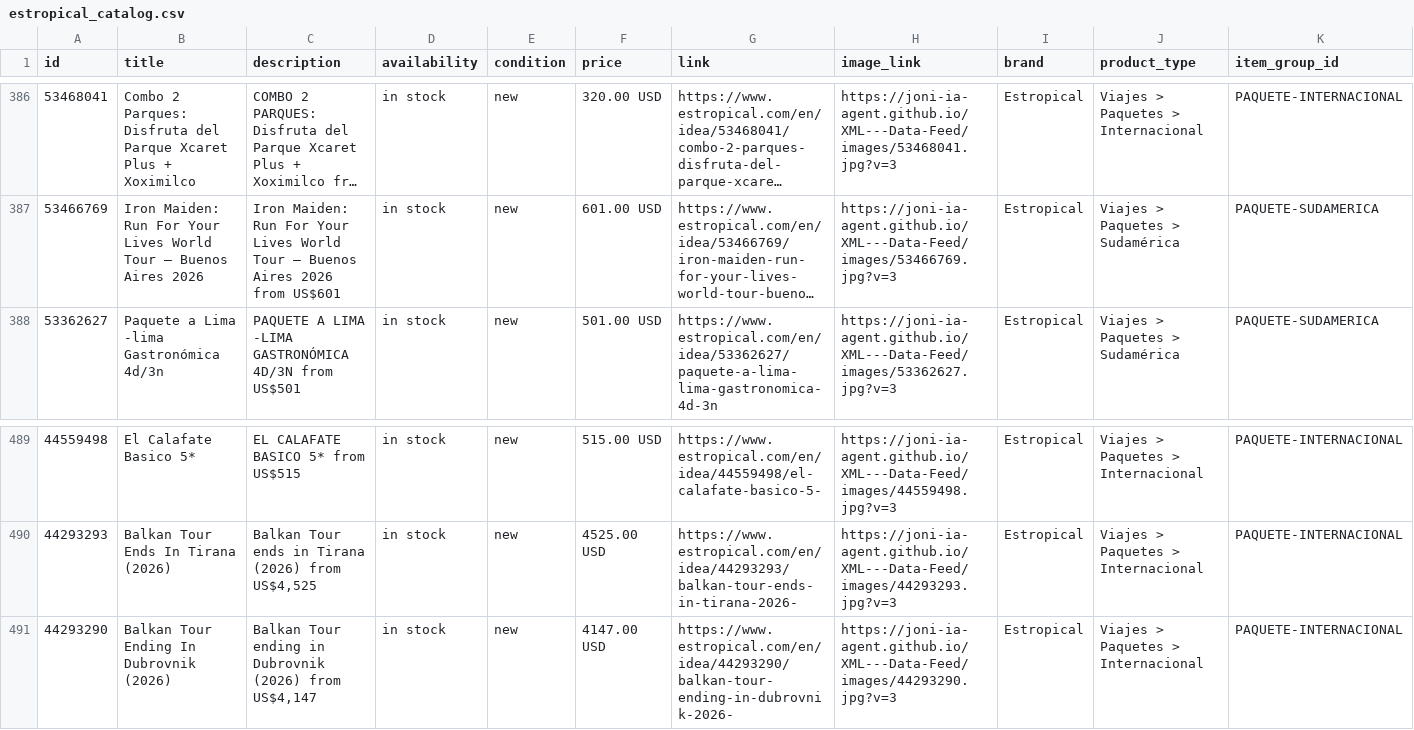
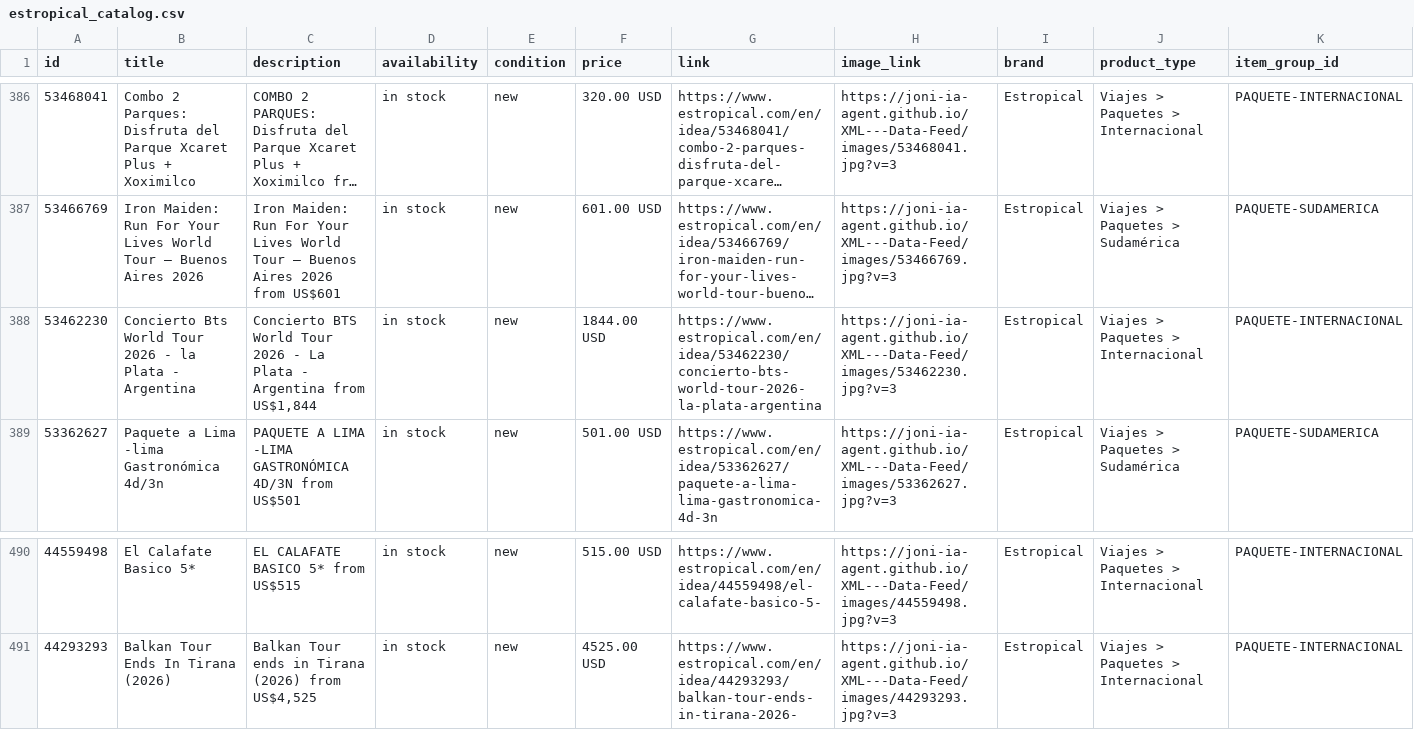
Before and after one commit to Joni-IA-Agent/XML---Data-Feed, a CSV file: docs/estropical_catalog.csv, drawn as a sheet; only a part is shown, gaps mark what is left out; long unchanged cells end in …; removed rows and columns are numbered as before the commit, all else as after; rows hold the shown columns only; the diff names each change by its address in the sheet, - before the commit and + after, or states it on an @@ line.

```diff
--- a/docs/estropical_catalog.csv
+++ b/docs/estropical_catalog.csv
+row 388: 53462230 | Concierto Bts World Tour 2026 - la Plata - Argentina | Concierto BTS World Tour 2026 - La Plata - Argentina from US$1,844 | in stock | new | 1844.00 USD | https://www.estropical.com/en/idea/53462230/concierto-bts-world-tour-2026-la-plata-argentina | https://joni-ia-agent.github.io/XML---Data-Feed/images/53462230.jpg?v=3 | Estropical | Viajes > Paquetes > Internacional | PAQUETE-INTERNACIONAL
-row 491: 44293290 | Balkan Tour Ending In Dubrovnik (2026) | Balkan Tour ending in Dubrovnik (2026) from US$4,147 | in stock | new | 4147.00 USD | https://www.estropical.com/en/idea/44293290/balkan-tour-ending-in-dubrovnik-2026- | https://joni-ia-agent.github.io/XML---Data-Feed/images/44293290.jpg?v=3 | Estropical | Viajes > Paquetes > Internacional | PAQUETE-INTERNACIONAL
```
Also changed, not shown: 2 other files.
